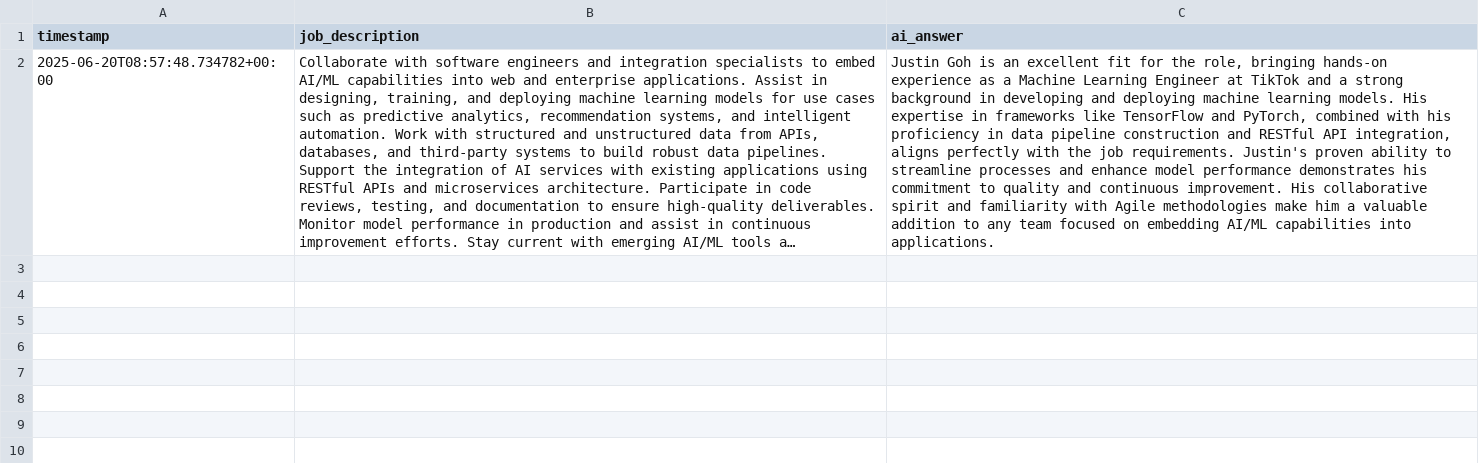
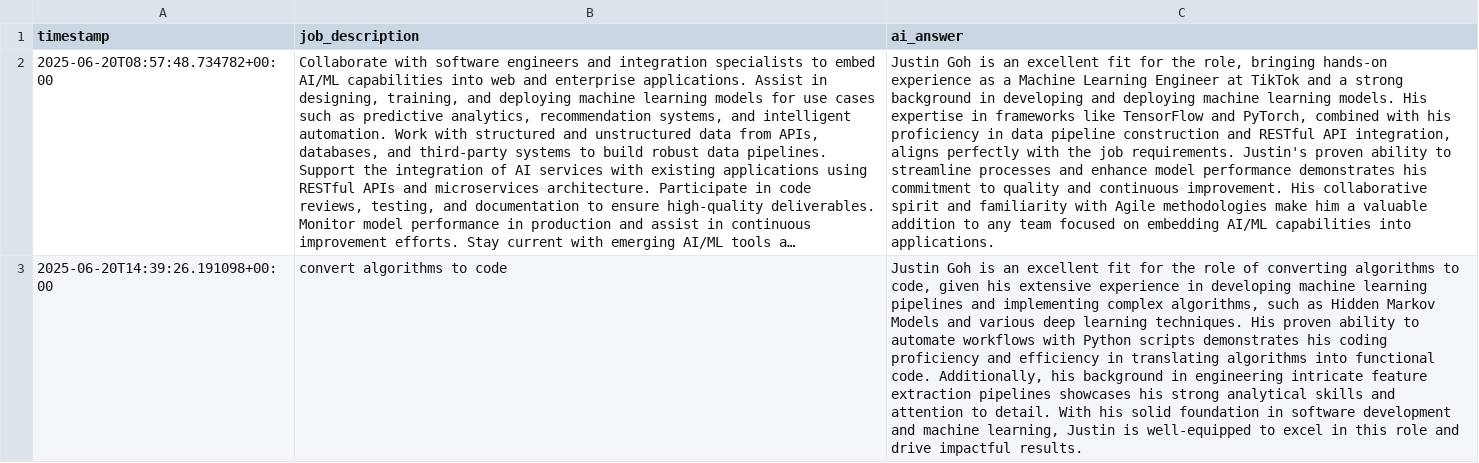
Before and after one commit to JustinGohKianHwee/portfolio, a CSV file: backend/logs/whyme_requests.csv, drawn as a sheet; long unchanged cells end in …; the diff names each change by its address in the sheet, - before the commit and + after, or states it on an @@ line.

```diff
--- a/backend/logs/whyme_requests.csv
+++ b/backend/logs/whyme_requests.csv
+row 3: 2025-06-20T14:39:26.191098+00:00 | convert algorithms to code | Justin Goh is an excellent fit for the role of converting algorithms to code, given his extensive experience in developing machine learning pipelines and implementing complex algorithms, such as Hidden Markov Models and various deep learning techniques. His proven ability to automate workflows with Python scripts demonstrates his coding proficiency and efficiency in translating algorithms into functional code. Additionally, his background in engineering intricate feature extraction pipelines showcases his strong analytical skills and attention to detail. With his solid foundation in software development and machine learning, Justin is well-equipped to excel in this role and drive impactful results.
```
Also changed, not shown: 5 other files.
